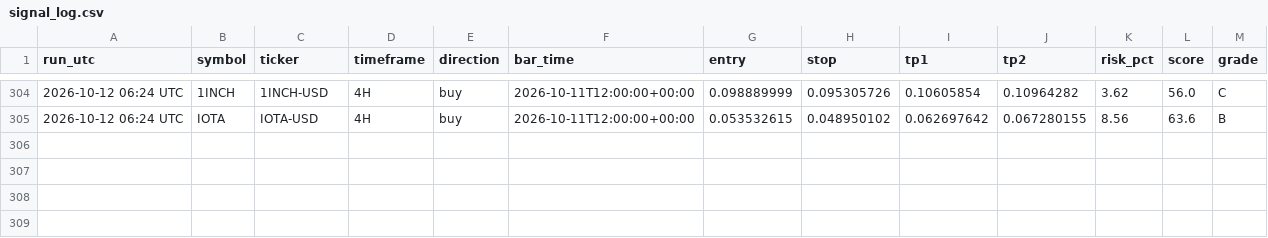
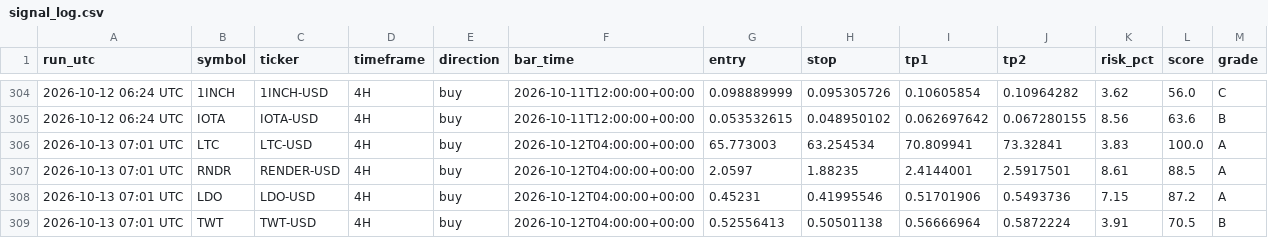
Before and after one commit to jaggadhruv/supertrend-crypto-scanner, a CSV file: data/signal_log.csv, drawn as a sheet; only a part is shown, gaps mark what is left out.

```diff
--- a/data/signal_log.csv
+++ b/data/signal_log.csv
@@ -305 +305,5 @@ run_utc,symbol,ticker,timeframe,direction,bar_time,entry,stop,tp1,tp2,risk_pct,s
 2026-10-12 06:24 UTC,IOTA,IOTA-USD,4H,buy,2026-10-11T12:00:00+00:00,0.053532615,0.048950102,0.062697642,0.067280155,8.56,63.6,B
+2026-10-13 07:01 UTC,LTC,LTC-USD,4H,buy,2026-10-12T04:00:00+00:00,65.773003,63.254534,70.809941,73.32841,3.83,100.0,A
+2026-10-13 07:01 UTC,RNDR,RENDER-USD,4H,buy,2026-10-12T04:00:00+00:00,2.0597,1.88235,2.4144001,2.5917501,8.61,88.5,A
+2026-10-13 07:01 UTC,LDO,LDO-USD,4H,buy,2026-10-12T04:00:00+00:00,0.45231,0.41995546,0.51701906,0.5493736,7.15,87.2,A
+2026-10-13 07:01 UTC,TWT,TWT-USD,4H,buy,2026-10-12T04:00:00+00:00,0.52556413,0.50501138,0.56666964,0.5872224,3.91,70.5,B
```
Also changed, not shown: 5 other files.
